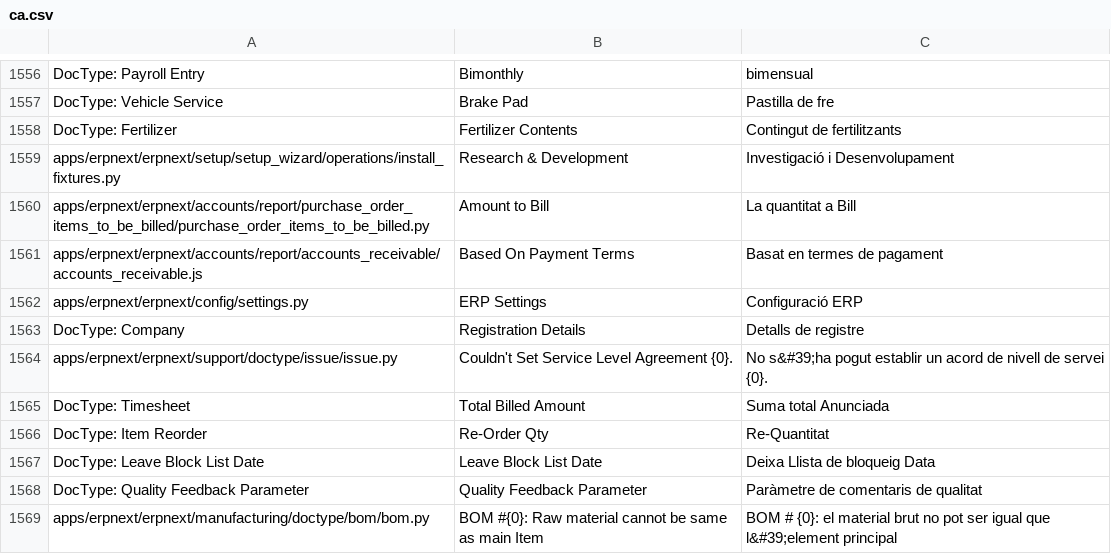
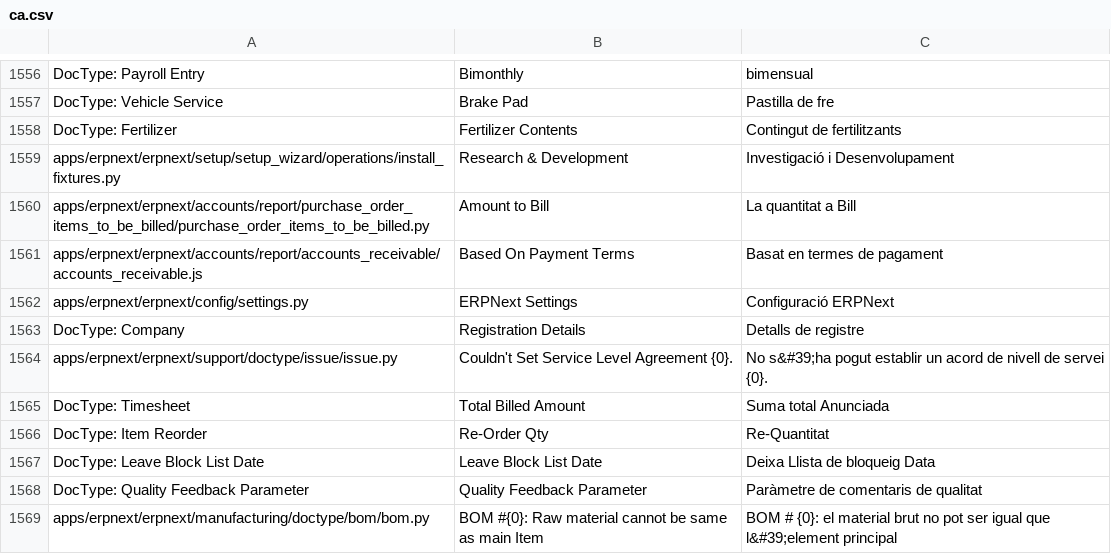
Before and after one commit to go-prime/erpnext, a CSV file: erpnext/translations/ca.csv, drawn as a sheet; only a part is shown, gaps mark what is left out.

```diff
--- a/erpnext/translations/ca.csv
+++ b/erpnext/translations/ca.csv
@@ -1605,3 +1605,3 @@ apps/erpnext/erpnext/accounts/report/purchase_order_items_to_be_billed/purchase_
 apps/erpnext/erpnext/accounts/report/accounts_receivable/accounts_receivable.js,Based On Payment Terms,Basat en termes de pagament
-apps/erpnext/erpnext/config/settings.py,ERP Settings,Configuració ERP
+apps/erpnext/erpnext/config/settings.py,ERPNext Settings,Configuració ERPNext
 DocType: Company,Registration Details,Detalls de registre
```
Also changed, not shown: erpnext/translations/af.csv, erpnext/translations/am.csv, 8 other files.
